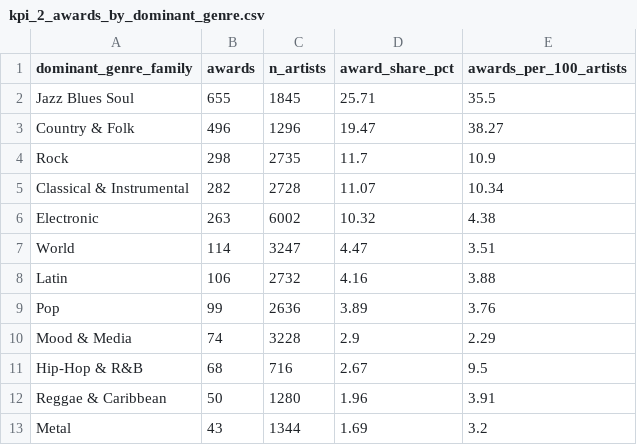
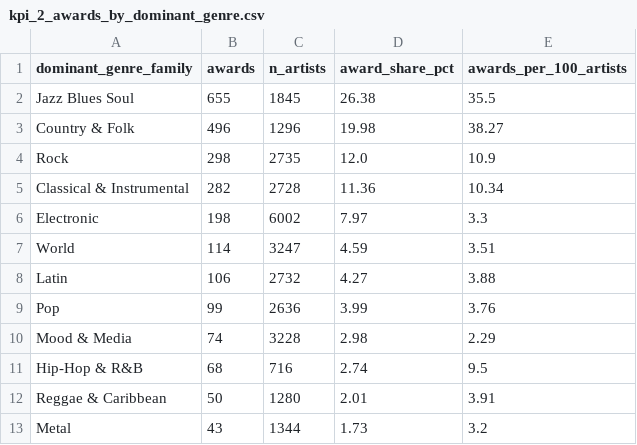
Before and after one commit to driosoft-pro/Workshop-2, a CSV file: docs/evidence/kpis/kpi_2_awards_by_dominant_genre.csv, drawn as a sheet.

```diff
--- a/docs/evidence/kpis/kpi_2_awards_by_dominant_genre.csv
+++ b/docs/evidence/kpis/kpi_2_awards_by_dominant_genre.csv
@@ -1,13 +1,13 @@
 dominant_genre_family,awards,n_artists,award_share_pct,awards_per_100_artists
-Jazz Blues Soul,655,1845,25.71,35.5
-Country & Folk,496,1296,19.47,38.27
-Rock,298,2735,11.7,10.9
-Classical & Instrumental,282,2728,11.07,10.34
-Electronic,263,6002,10.32,4.38
-World,114,3247,4.47,3.51
-Latin,106,2732,4.16,3.88
-Pop,99,2636,3.89,3.76
-Mood & Media,74,3228,2.9,2.29
-Hip-Hop & R&B,68,716,2.67,9.5
-Reggae & Caribbean,50,1280,1.96,3.91
-Metal,43,1344,1.69,3.2
+Jazz Blues Soul,655,1845,26.38,35.5
+Country & Folk,496,1296,19.98,38.27
+Rock,298,2735,12.0,10.9
+Classical & Instrumental,282,2728,11.36,10.34
+Electronic,198,6002,7.97,3.3
+World,114,3247,4.59,3.51
+Latin,106,2732,4.27,3.88
+Pop,99,2636,3.99,3.76
+Mood & Media,74,3228,2.98,2.29
+Hip-Hop & R&B,68,716,2.74,9.5
+Reggae & Caribbean,50,1280,2.01,3.91
+Metal,43,1344,1.73,3.2
```
Also changed, not shown: docs/evidence/kpis/kpi_0_coverage_by_decade.csv, docs/evidence/kpis/kpi_1_popularity_by_grammy_recognition.csv, 53 other files.
